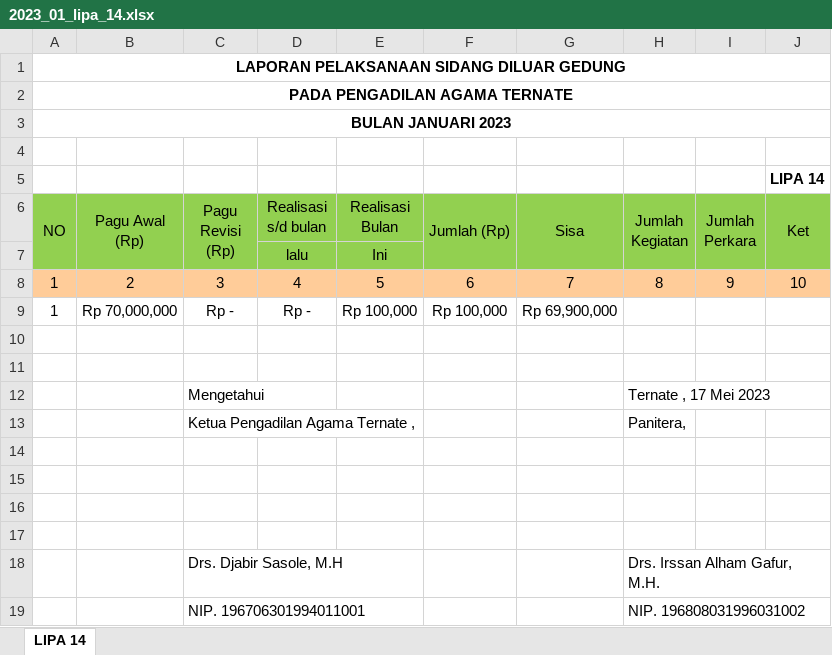
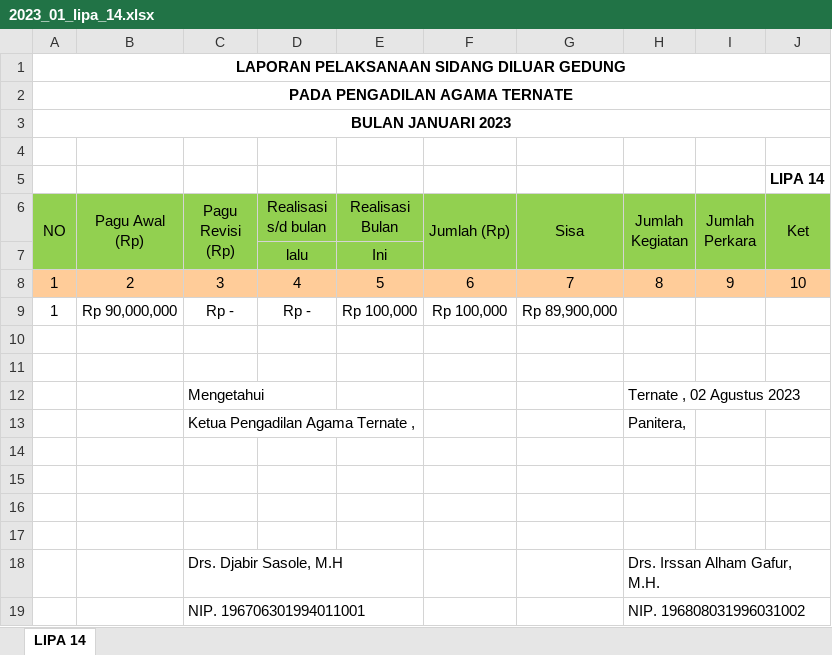
Before and after one commit to jkurniawan178/elaporan, an Excel workbook: hasil/2023_01_lipa_14.xlsx, sheet LIPA 14, drawn as a sheet; values as stored, in another font and other column widths than the file's, no borders; the diff names each change by its address in the sheet, - before the commit and + after, or states it on an @@ line.

Commit message:
perbaiki laporan Lipa 14

```diff
--- a/hasil/2023_01_lipa_14.xlsx (sheet LIPA 14)
+++ b/hasil/2023_01_lipa_14.xlsx (sheet LIPA 14)
-B9 (Pagu Awal (Rp)): Rp 70,000,000
+B9 (Pagu Awal (Rp)): Rp 90,000,000
-G9 (Sisa): Rp 69,900,000
+G9 (Sisa): Rp 89,900,000
-H12 (Jumlah Kegiatan): Ternate , 17 Mei 2023
+H12 (Jumlah Kegiatan): Ternate , 02 Agustus 2023
```
Also changed, not shown: 4 other files.
